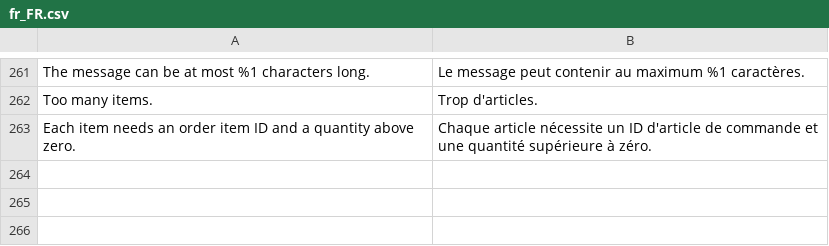
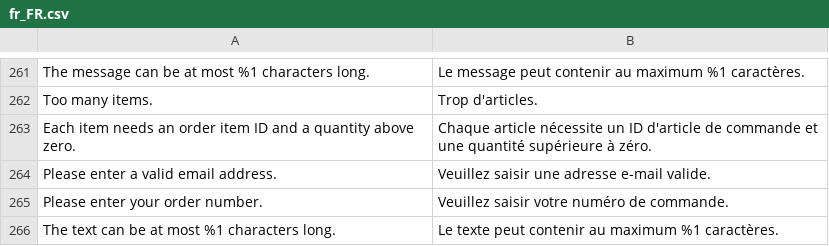
Before and after one commit to 5mehulhelp5/module-rma-magenxcommerce, a CSV file: i18n/fr_FR.csv, drawn as a sheet; only a part is shown, gaps mark what is left out; the diff names each change by its address in the sheet, - before the commit and + after, or states it on an @@ line.

```diff
--- a/i18n/fr_FR.csv
+++ b/i18n/fr_FR.csv
+row 264: Please enter a valid email address. | Veuillez saisir une adresse e-mail valide.
+row 265: Please enter your order number. | Veuillez saisir votre numéro de commande.
+row 266: The text can be at most %1 characters long. | Le texte peut contenir au maximum %1 caractères.
```
Also changed, not shown: i18n/de_DE.csv, i18n/es_ES.csv, 9 other files.
